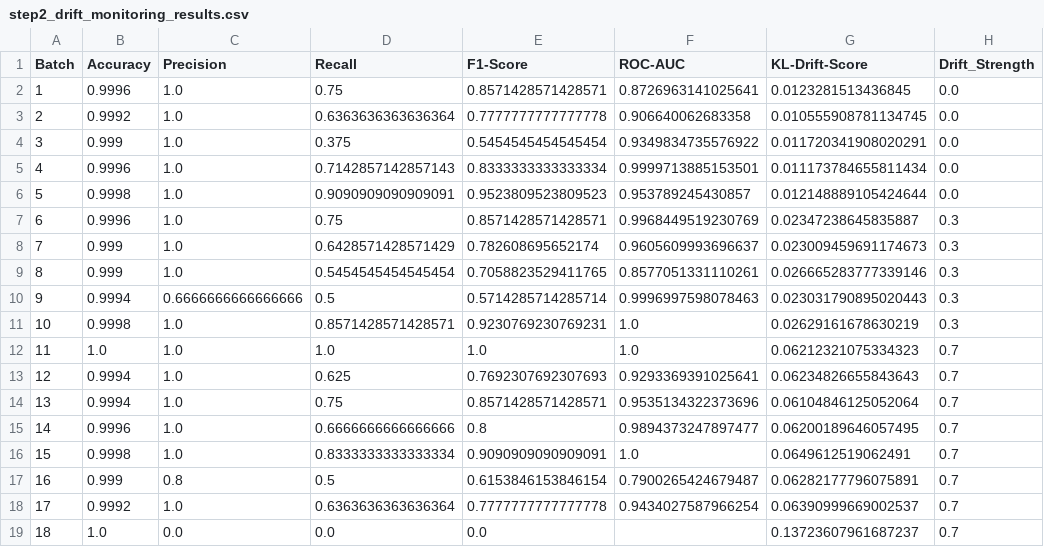
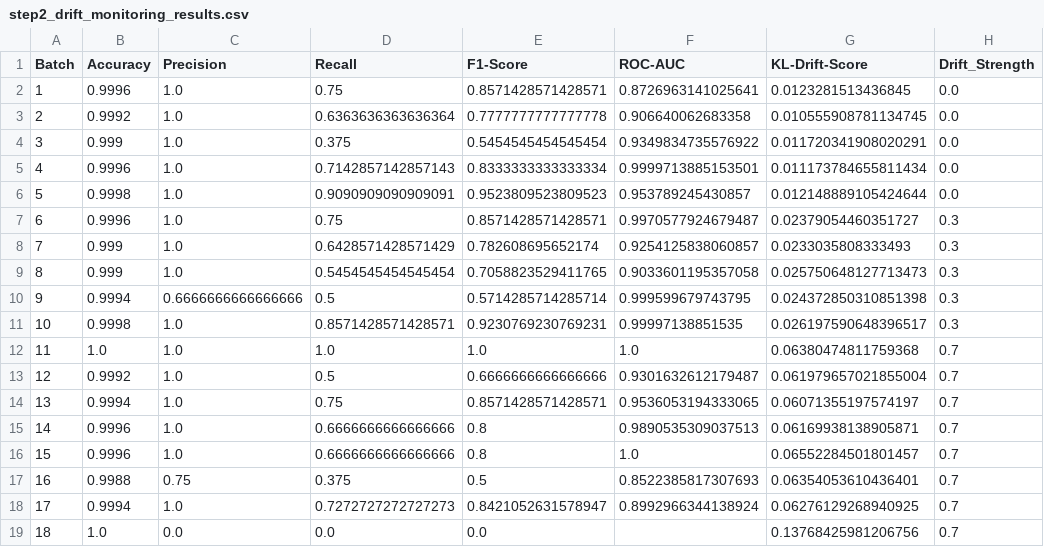
Before and after one commit to yenugah80/Self-Healing-ML-Pipeline, a CSV file: step2_drift_monitoring_results.csv, drawn as a sheet.

```diff
--- a/step2_drift_monitoring_results.csv
+++ b/step2_drift_monitoring_results.csv
@@ -6,14 +6,14 @@ Batch,Accuracy,Precision,Recall,F1-Score,ROC-AUC,KL-Drift-Score,Drift_Strength
 5,0.9998,1.0,0.9090909090909091,0.9523809523809523,0.953789245430857,0.012148889105424644,0.0
-6,0.9996,1.0,0.75,0.8571428571428571,0.9968449519230769,0.02347238645835887,0.3
-7,0.999,1.0,0.6428571428571429,0.782608695652174,0.9605609993696637,0.023009459691174673,0.3
-8,0.999,1.0,0.5454545454545454,0.7058823529411765,0.8577051331110261,0.026665283777339146,0.3
-9,0.9994,0.6666666666666666,0.5,0.5714285714285714,0.9996997598078463,0.023031790895020443,0.3
-10,0.9998,1.0,0.8571428571428571,0.9230769230769231,1.0,0.02629161678630219,0.3
-11,1.0,1.0,1.0,1.0,1.0,0.06212321075334323,0.7
-12,0.9994,1.0,0.625,0.7692307692307693,0.9293369391025641,0.06234826655843643,0.7
-13,0.9994,1.0,0.75,0.8571428571428571,0.9535134322373696,0.06104846125052064,0.7
-14,0.9996,1.0,0.6666666666666666,0.8,0.9894373247897477,0.06200189646057495,0.7
-15,0.9998,1.0,0.8333333333333334,0.9090909090909091,1.0,0.0649612519062491,0.7
-16,0.999,0.8,0.5,0.6153846153846154,0.7900265424679487,0.06282177796075891,0.7
-17,0.9992,1.0,0.6363636363636364,0.7777777777777778,0.9434027587966254,0.06390999669002537,0.7
-18,1.0,0.0,0.0,0.0,,0.13723607961687237,0.7
+6,0.9996,1.0,0.75,0.8571428571428571,0.9970577924679487,0.02379054460351727,0.3
+7,0.999,1.0,0.6428571428571429,0.782608695652174,0.9254125838060857,0.0233035808333493,0.3
+8,0.999,1.0,0.5454545454545454,0.7058823529411765,0.9033601195357058,0.025750648127713473,0.3
+9,0.9994,0.6666666666666666,0.5,0.5714285714285714,0.999599679743795,0.024372850310851398,0.3
+10,0.9998,1.0,0.8571428571428571,0.9230769230769231,0.99997138851535,0.026197590648396517,0.3
+11,1.0,1.0,1.0,1.0,1.0,0.06380474811759368,0.7
+12,0.9992,1.0,0.5,0.6666666666666666,0.9301632612179487,0.061979657021855004,0.7
+13,0.9994,1.0,0.75,0.8571428571428571,0.9536053194333065,0.06071355197574197,0.7
+14,0.9996,1.0,0.6666666666666666,0.8,0.9890535309037513,0.06169938138905871,0.7
+15,0.9996,1.0,0.6666666666666666,0.8,1.0,0.06552284501801457,0.7
+16,0.9988,0.75,0.375,0.5,0.8522385817307693,0.06354053610436401,0.7
+17,0.9994,1.0,0.7272727272727273,0.8421052631578947,0.8992966344138924,0.06276129268940925,0.7
+18,1.0,0.0,0.0,0.0,,0.13768425981206756,0.7
```
Also changed, not shown: step3_agentic_decision_results.csv, step4_candidate_model_log.csv, 7 other files.
